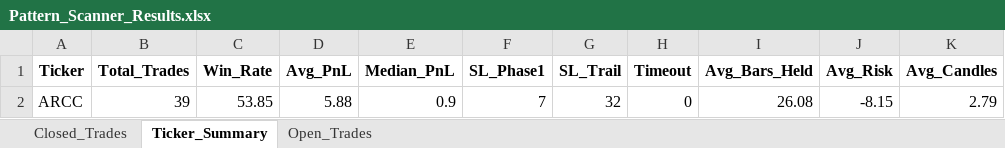
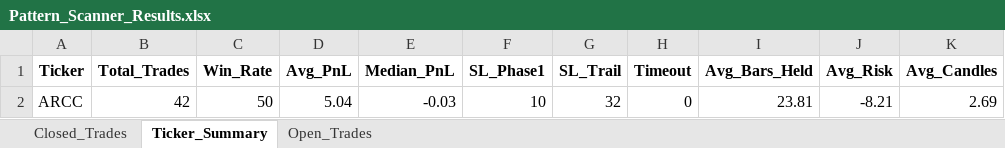
Before and after one commit to vancedmazen-art/stock_dashboard, an Excel workbook: Pattern_Scanner_Results.xlsx, sheet Ticker_Summary, drawn as a sheet; values as stored, in another font and other column widths than the file's, no borders; removed rows and columns are numbered as before the commit, all else as after; the diff names each change by its address in the sheet, - before the commit and + after, or states it on an @@ line.

```diff
--- a/Pattern_Scanner_Results.xlsx (sheet Ticker_Summary)
+++ b/Pattern_Scanner_Results.xlsx (sheet Ticker_Summary)
-row 2: ARCC | 39 | 53.85 | 5.88 | 0.9 | 7 | 32 | 0 | 26.08 | -8.15 | 2.79
+row 2: ARCC | 42 | 50 | 5.04 | -0.03 | 10 | 32 | 0 | 23.81 | -8.21 | 2.69
```
Also changed, not shown: sheet Closed_Trades.
